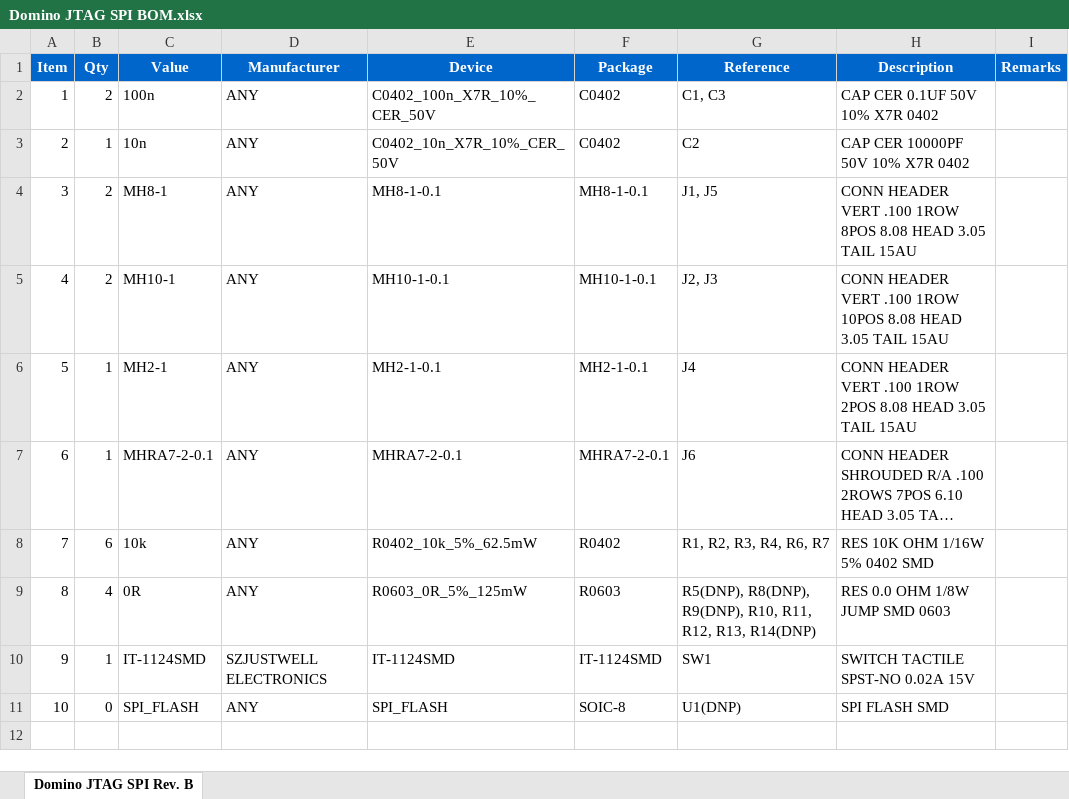
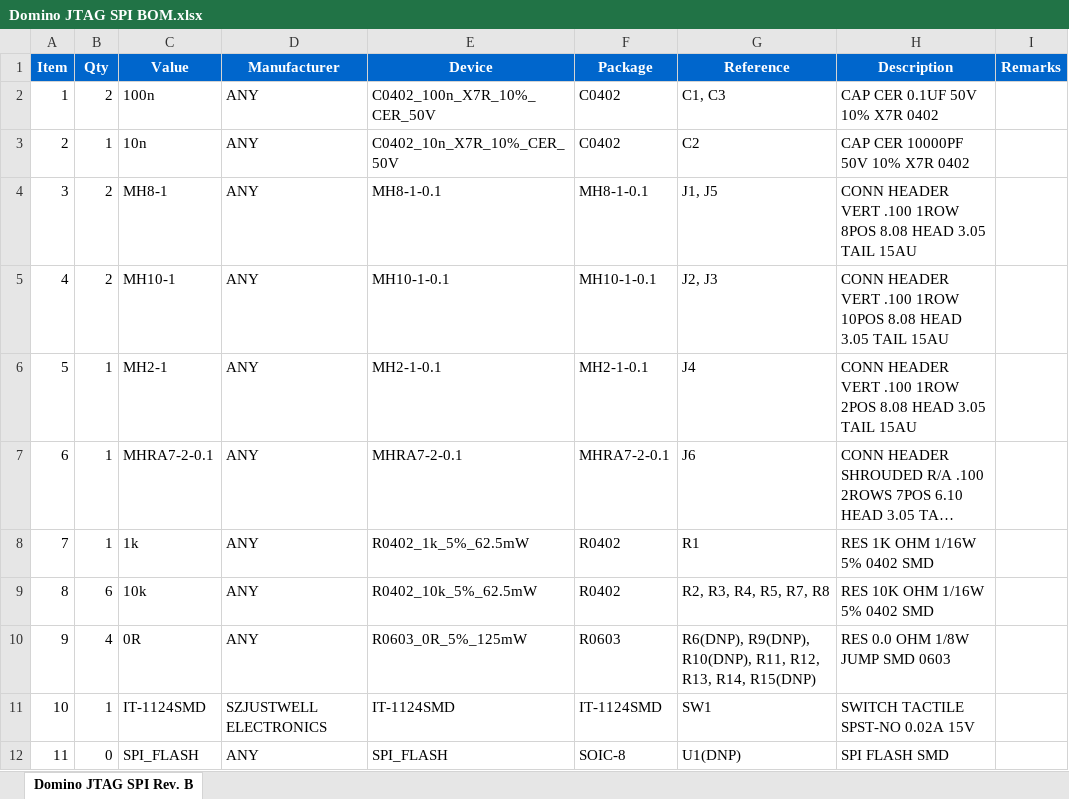
Before and after one commit to domino-team/domino-hardware, an Excel workbook: Domino JTAG SPI/BOM/Domino JTAG SPI BOM.xlsx, sheet Domino JTAG SPI Rev. B, drawn as a sheet; long unchanged cells end in …; values as stored, in another font and other column widths than the file's, no borders; addresses are those after the commit; the diff names each change by its address in the sheet, - before the commit and + after, or states it on an @@ line.

Commit message:
Added series resistors on SPI Flash SO in Domino JTAG SPI tile

```diff
--- a/Domino JTAG SPI/BOM/Domino JTAG SPI BOM.xlsx (sheet Domino JTAG SPI Rev. B)
+++ b/Domino JTAG SPI/BOM/Domino JTAG SPI BOM.xlsx (sheet Domino JTAG SPI Rev. B)
+row 8: 7 | 1 | 1k | ANY | R0402_1k_5%_62.5mW | R0402 | R1 | RES 1K OHM 1/16W 5% 0402 SMD
@@ column A (Item) renumbered from row 9 down @@
-G9 (Reference): R1, R2, R3, R4, R6, R7
+G9 (Reference): R2, R3, R4, R5, R7, R8
-G10 (Reference): R5(DNP), R8(DNP), R9(DNP), R10, R11, R12, R13, R14(DNP)
+G10 (Reference): R6(DNP), R9(DNP), R10(DNP), R11, R12, R13, R14, R15(DNP)
```
Also changed, not shown: 33 other files.
